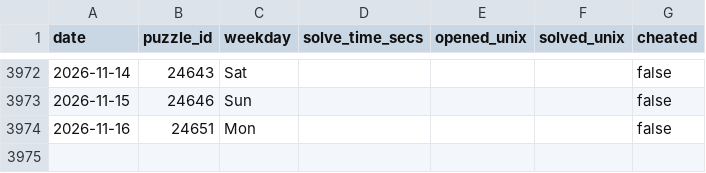
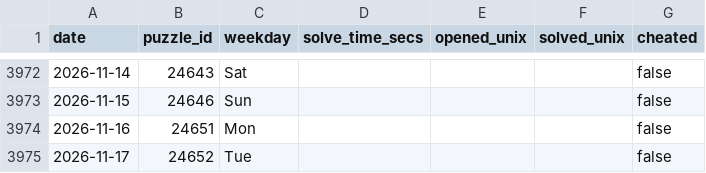
Before and after one commit to samleitermann/NYTCrosswordScraper, a CSV file: data.csv, drawn as a sheet; only a part is shown, gaps mark what is left out.

```diff
--- a/data.csv
+++ b/data.csv
@@ -3974 +3974,2 @@ date,puzzle_id,weekday,solve_time_secs,opened_unix,solved_unix,cheated
 2026-11-16,24651,Mon,,,,false
+2026-11-17,24652,Tue,,,,false
```
Also changed, not shown: 2 other files.
